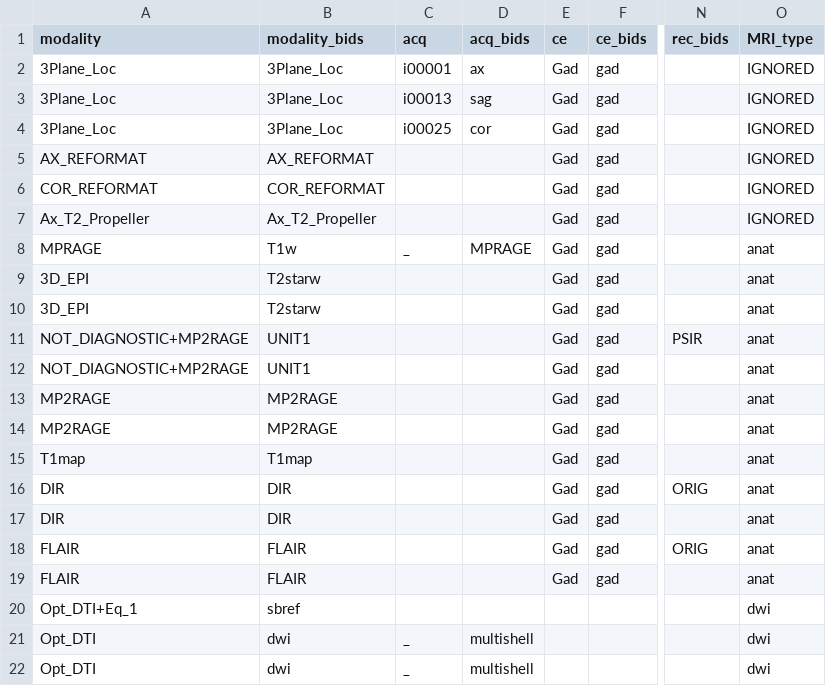
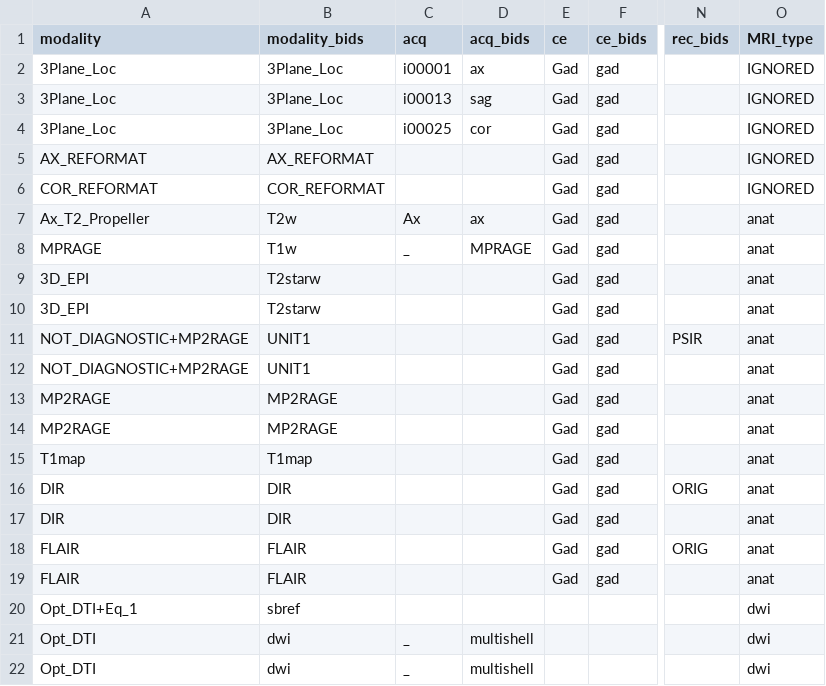
Before and after one commit to maxencewynen/MSdicom2bids, a CSV file: sequences.csv, drawn as a sheet; only a part is shown, gaps mark what is left out; the diff names each change by its address in the sheet, - before the commit and + after, or states it on an @@ line.

```diff
--- a/sequences.csv
+++ b/sequences.csv
-B7 (modality_bids): Ax_T2_Propeller
+B7 (modality_bids): T2w
-C7 (acq): (empty)
+C7 (acq): Ax
-D7 (acq_bids): (empty)
+D7 (acq_bids): ax
-O7 (MRI_type): IGNORED
+O7 (MRI_type): anat
```
Also changed, not shown: 6 other files.
